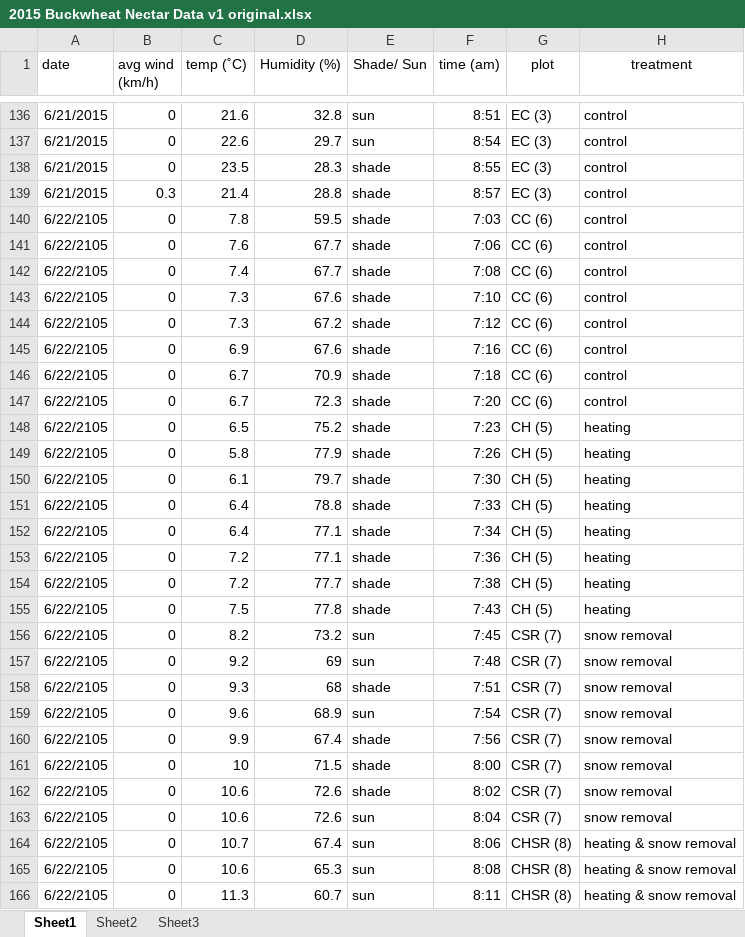
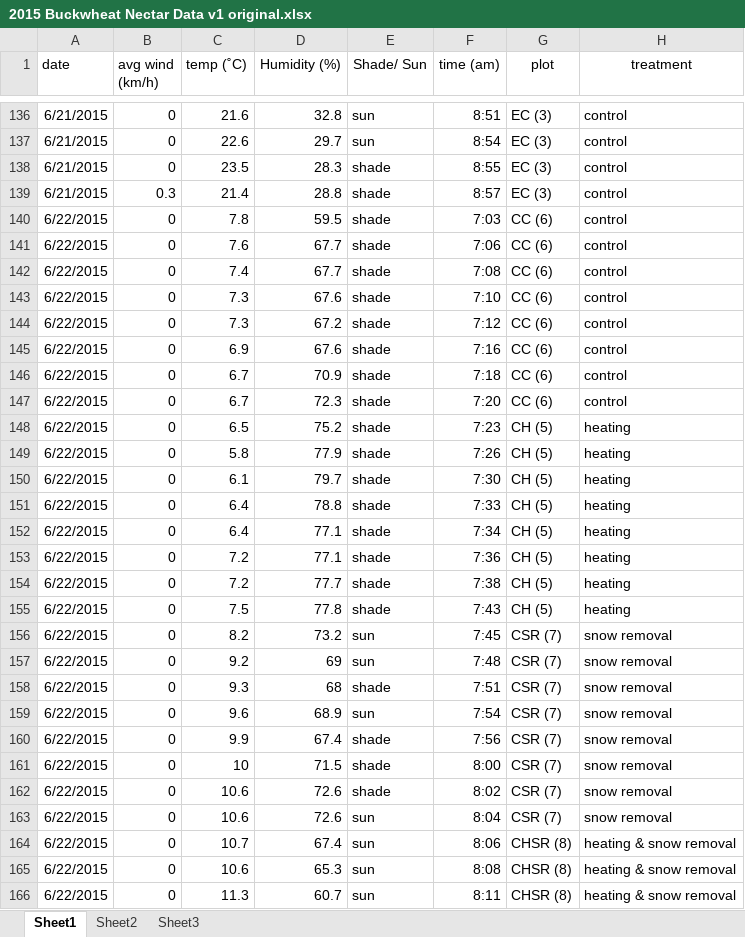
Before and after one commit to EEB590/MAL, an Excel workbook: nectar analysis/raw data/2015 Buckwheat Nectar Data v1 original.xlsx, sheet Sheet1, drawn as a sheet; only a part is shown, gaps mark what is left out; values as stored, in another font and other column widths than the file's, no borders; the diff covers the shown part only; the diff names each change by its address in the sheet, - before the commit and + after, or states it on an @@ line.

Commit message:
fixed 2015 buckwheat raw data file: changed year 2105 to 2015 for June 22 dates

```diff
--- a/nectar analysis/raw data/2015 Buckwheat Nectar Data v1 original.xlsx (sheet Sheet1)
+++ b/nectar analysis/raw data/2015 Buckwheat Nectar Data v1 original.xlsx (sheet Sheet1)
-A140:A166 (date): 6/22/2105
+A140:A166 (date): 6/22/2015
```
Also changed, not shown: 21 edited cells elsewhere in this sheet.
